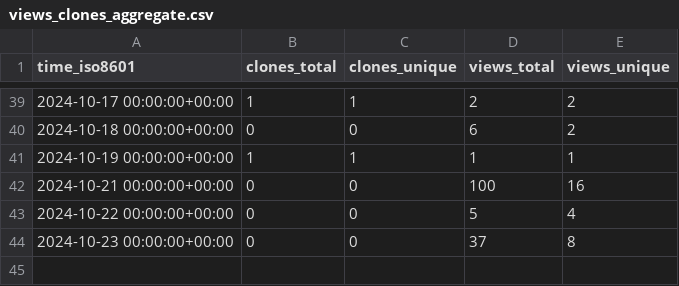
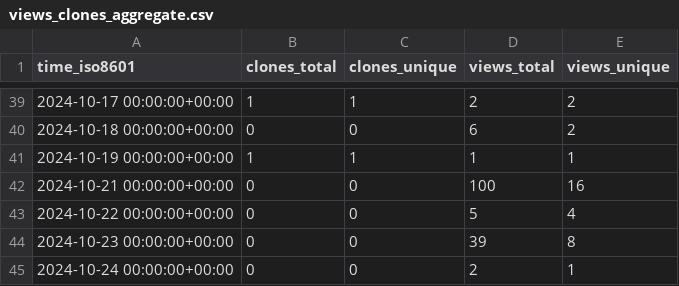
Before and after one commit to legorovers/pirover_simulator, a CSV file: legorovers/pirover_simulator/ghrs-data/views_clones_aggregate.csv, drawn as a sheet; only a part is shown, gaps mark what is left out.

```diff
--- a/legorovers/pirover_simulator/ghrs-data/views_clones_aggregate.csv
+++ b/legorovers/pirover_simulator/ghrs-data/views_clones_aggregate.csv
@@ -43,2 +43,3 @@ time_iso8601,clones_total,clones_unique,views_total,views_unique
 2024-10-22 00:00:00+00:00,0,0,5,4
-2024-10-23 00:00:00+00:00,0,0,37,8
+2024-10-23 00:00:00+00:00,0,0,39,8
+2024-10-24 00:00:00+00:00,0,0,2,1
```
Also changed, not shown: 1 other file.
